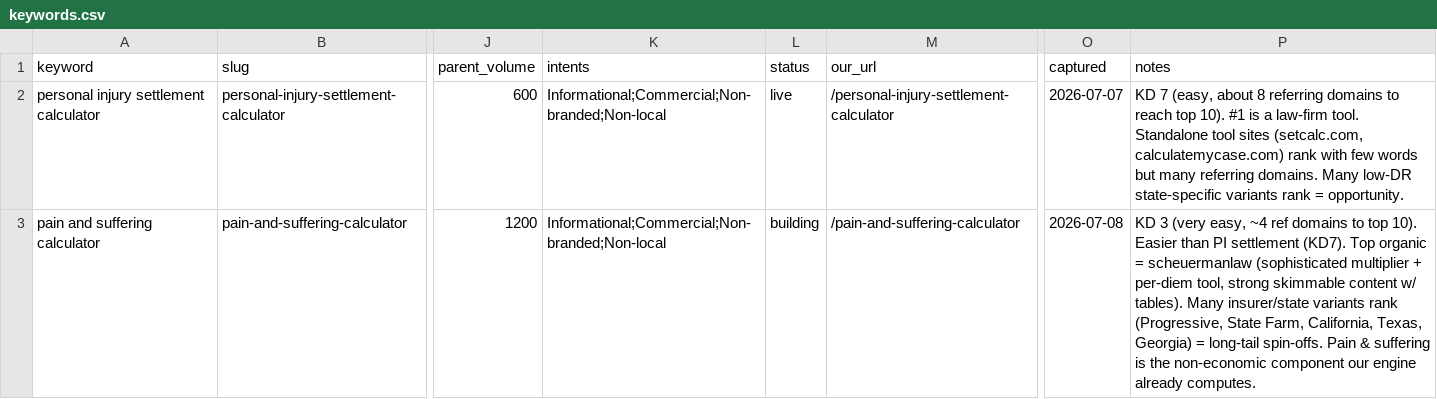
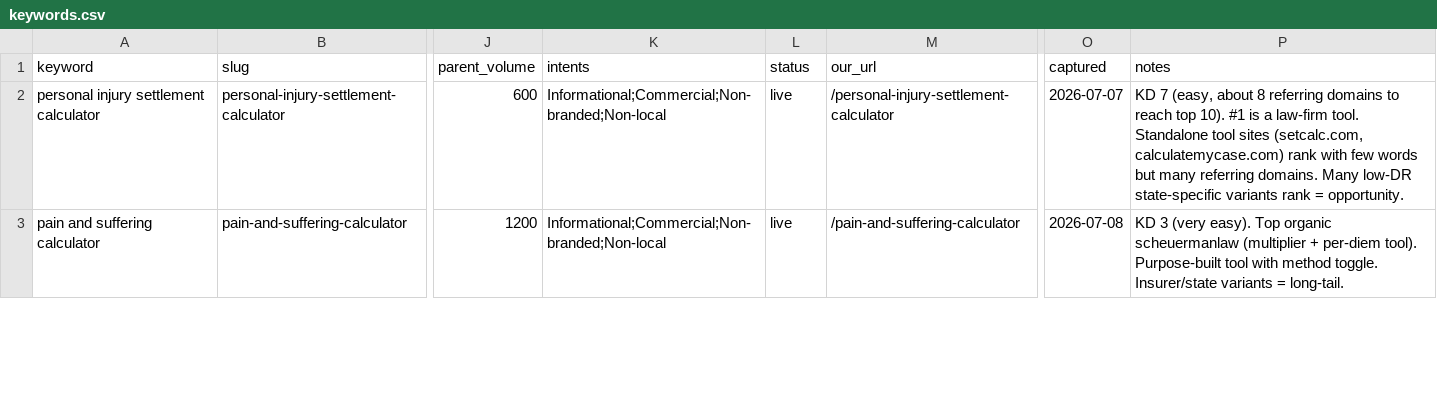
Before and after one commit to aionly1986/ballpark, a CSV file: data/keywords.csv, drawn as a sheet; only a part is shown, gaps mark what is left out; the diff covers the shown part only; the diff names each change by its address in the sheet, - before the commit and + after, or states it on an @@ line.

```diff
--- a/data/keywords.csv
+++ b/data/keywords.csv
-L3 (status): building
+L3 (status): live
-P3 (notes): …3 (very easy, ~4 ref domains to top 10). Easier than PI settlement (KD7). Top organic = scheuermanlaw (sophisticated multiplier + per-diem tool, strong skimmable content w/ tables). Many insurer/state variants rank (Progressive, State Farm, California, Texas, Georgia) = long-tail spin-offs. Pain & suffering is the non-economic component our engine already computes.
+P3 (notes): …3 (very easy). Top organic scheuermanlaw (multiplier + per-diem tool). Purpose-built tool with method toggle. Insurer/state variants = long-tail.
```
Also changed, not shown: 1 added row elsewhere in this file, 10 other files.
